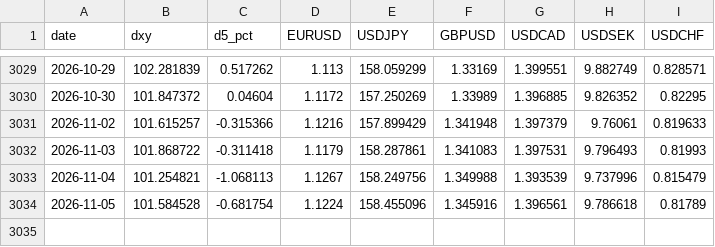
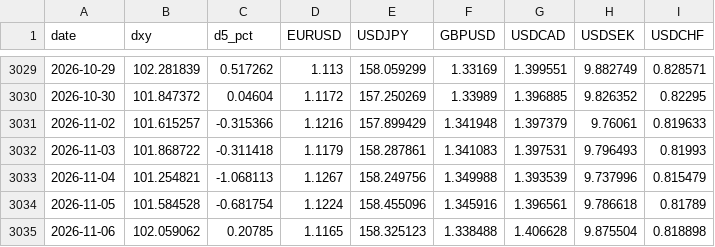
Before and after one commit to v29556573-web/Jarvis-briefing, a CSV file: dxy_ecb.csv, drawn as a sheet; only a part is shown, gaps mark what is left out.

```diff
--- a/dxy_ecb.csv
+++ b/dxy_ecb.csv
@@ -3034 +3034,2 @@ date,dxy,d5_pct,EURUSD,USDJPY,GBPUSD,USDCAD,USDSEK,USDCHF
 2026-11-05,101.584528,-0.681754,1.1224,158.455096,1.345916,1.396561,9.786618,0.81789
+2026-11-06,102.059062,0.20785,1.1165,158.325123,1.338488,1.406628,9.875504,0.818898
```
Also changed, not shown: 1 other file.
